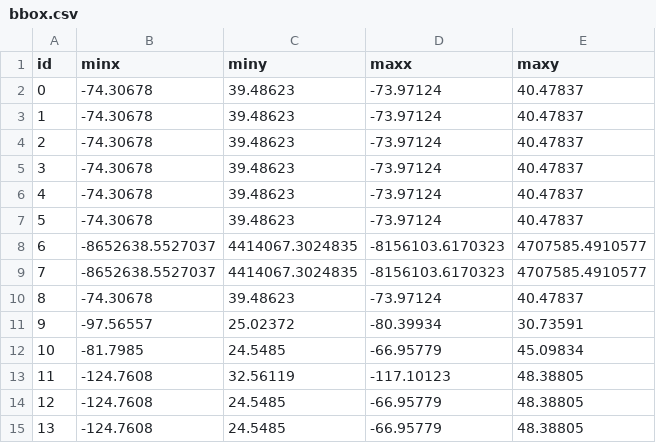
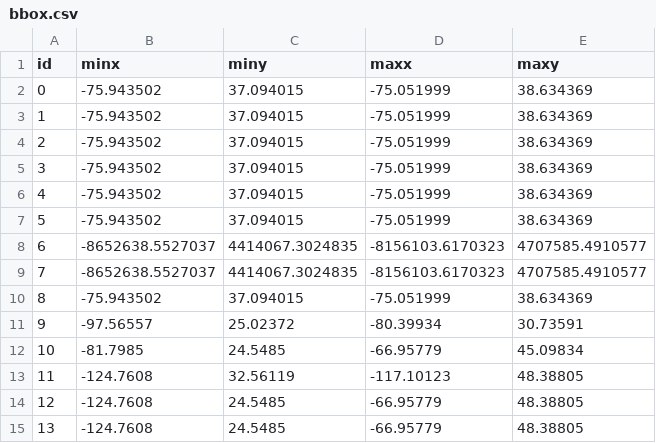
Before and after one commit to zmoore-usgs/coastal-hazards, a CSV file: coastal-hazards-liquibase/src/main/resources/data/bbox.csv, drawn as a sheet.

Commit message:
fixed Sandy bboxes

```diff
--- a/coastal-hazards-liquibase/src/main/resources/data/bbox.csv
+++ b/coastal-hazards-liquibase/src/main/resources/data/bbox.csv
@@ -1,11 +1,11 @@
 "id","minx","miny","maxx","maxy"
-"0","-74.30678","39.48623","-73.97124","40.47837"
-"1","-74.30678","39.48623","-73.97124","40.47837"
-"2","-74.30678","39.48623","-73.97124","40.47837"
-"3","-74.30678","39.48623","-73.97124","40.47837"
-"4","-74.30678","39.48623","-73.97124","40.47837"
-"5","-74.30678","39.48623","-73.97124","40.47837"
+"0","-75.943502","37.094015","-75.051999","38.634369"
+"1","-75.943502","37.094015","-75.051999","38.634369"
+"2","-75.943502","37.094015","-75.051999","38.634369"
+"3","-75.943502","37.094015","-75.051999","38.634369"
+"4","-75.943502","37.094015","-75.051999","38.634369"
+"5","-75.943502","37.094015","-75.051999","38.634369"
 "6","-8652638.5527037","4414067.3024835","-8156103.6170323","4707585.4910577"
 "7","-8652638.5527037","4414067.3024835","-8156103.6170323","4707585.4910577"
-"8","-74.30678","39.48623","-73.97124","40.47837"
+"8","-75.943502","37.094015","-75.051999","38.634369"
 "9","-97.56557","25.02372","-80.39934","30.73591"
```
